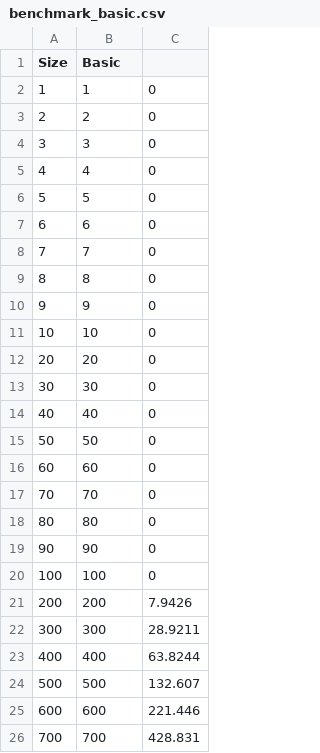
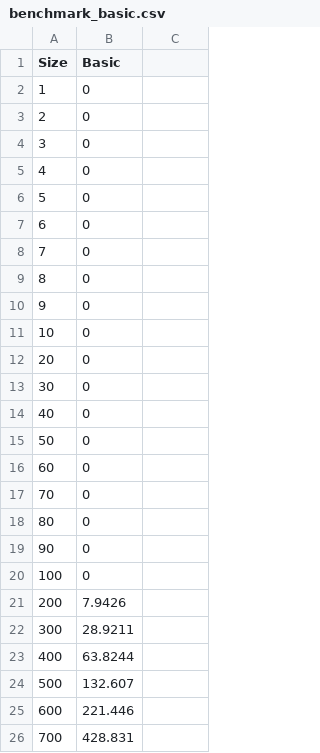
Before and after one commit to jurbn/mrgcv-pacs, a CSV file: lab1/benchmark_basic.csv, drawn as a sheet; only a part is shown; the diff covers the shown part only.

```diff
--- a/lab1/benchmark_basic.csv
+++ b/lab1/benchmark_basic.csv
@@ -1,26 +1,26 @@
 Size,Basic
-1,1,0
-2,2,0
-3,3,0
-4,4,0
-5,5,0
-6,6,0
-7,7,0
-8,8,0
-9,9,0
-10,10,0
-20,20,0
-30,30,0
-40,40,0
-50,50,0
-60,60,0
-70,70,0
-80,80,0
-90,90,0
-100,100,0
-200,200,7.9426
-300,300,28.9211
-400,400,63.8244
-500,500,132.607
-600,600,221.446
-700,700,428.831
+1,0
+2,0
+3,0
+4,0
+5,0
+6,0
+7,0
+8,0
+9,0
+10,0
+20,0
+30,0
+40,0
+50,0
+60,0
+70,0
+80,0
+90,0
+100,0
+200,7.9426
+300,28.9211
+400,63.8244
+500,132.607
+600,221.446
+700,428.831
```
Also changed, not shown: 24 edited cells elsewhere in this file, 1 other file.
